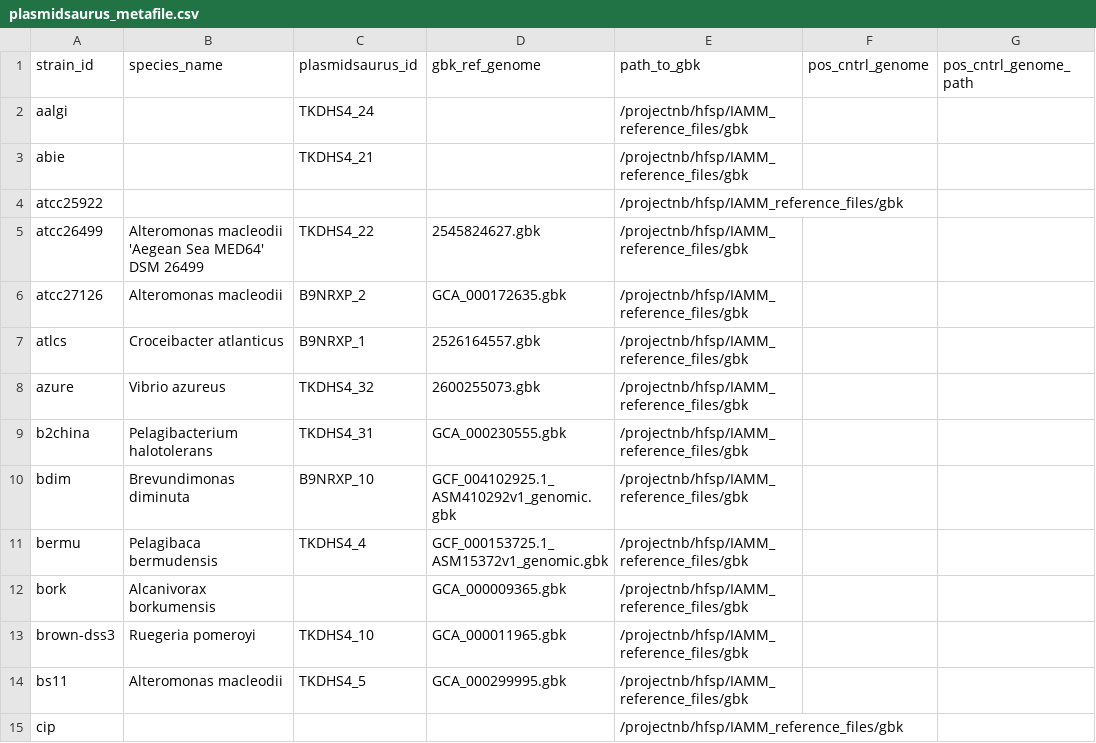
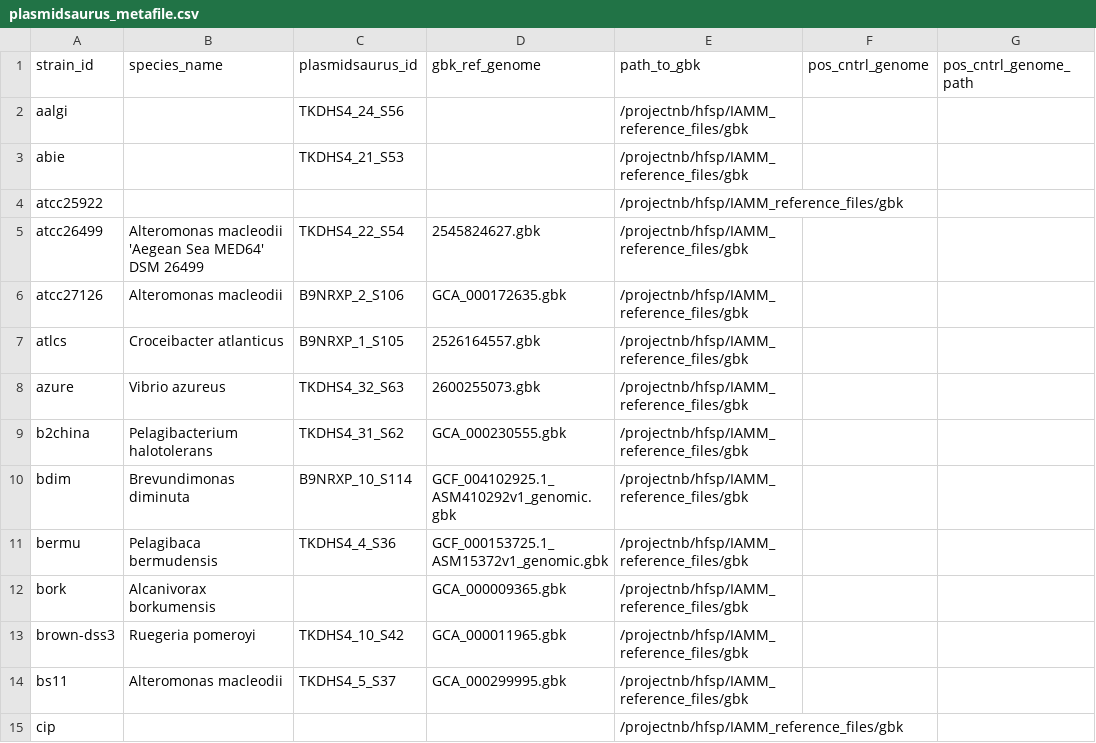
Before and after one commit to segrelab/SNP23, a CSV file: plasmidsaurus_metafile.csv, drawn as a sheet; only a part is shown; the diff covers the shown part only; the diff names each change by its address in the sheet, - before the commit and + after, or states it on an @@ line.

Commit message:
Add full plasmidsaurus ID

```diff
--- a/plasmidsaurus_metafile.csv
+++ b/plasmidsaurus_metafile.csv
-C2 (plasmidsaurus_id): TKDHS4_24
+C2 (plasmidsaurus_id): TKDHS4_24_S56
-C3 (plasmidsaurus_id): TKDHS4_21
+C3 (plasmidsaurus_id): TKDHS4_21_S53
-C5 (plasmidsaurus_id): TKDHS4_22
+C5 (plasmidsaurus_id): TKDHS4_22_S54
-C6 (plasmidsaurus_id): B9NRXP_2
+C6 (plasmidsaurus_id): B9NRXP_2_S106
-C7 (plasmidsaurus_id): B9NRXP_1
+C7 (plasmidsaurus_id): B9NRXP_1_S105
-C8 (plasmidsaurus_id): TKDHS4_32
+C8 (plasmidsaurus_id): TKDHS4_32_S63
-C9 (plasmidsaurus_id): TKDHS4_31
+C9 (plasmidsaurus_id): TKDHS4_31_S62
-C10 (plasmidsaurus_id): B9NRXP_10
+C10 (plasmidsaurus_id): B9NRXP_10_S114
-C11 (plasmidsaurus_id): TKDHS4_4
+C11 (plasmidsaurus_id): TKDHS4_4_S36
-C13 (plasmidsaurus_id): TKDHS4_10
+C13 (plasmidsaurus_id): TKDHS4_10_S42
-C14 (plasmidsaurus_id): TKDHS4_5
+C14 (plasmidsaurus_id): TKDHS4_5_S37
```
Also changed, not shown: 33 edited cells elsewhere in this file.
